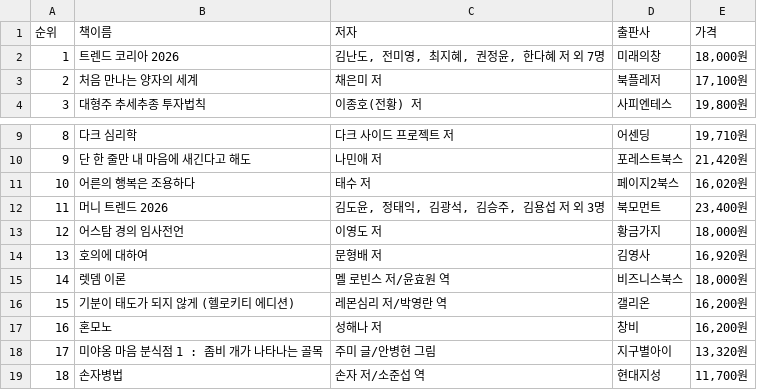
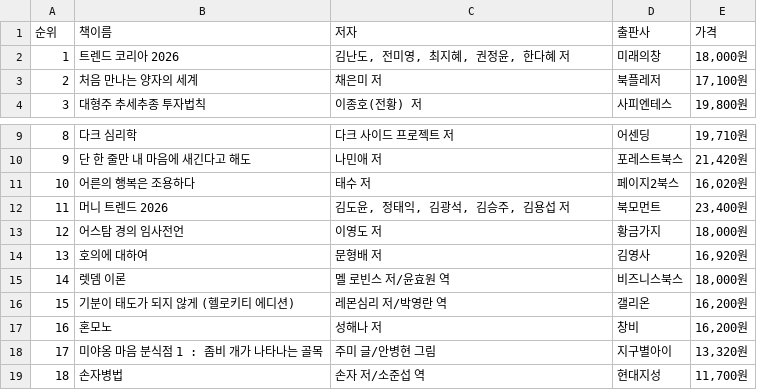
Before and after one commit to yisy0/ai, a CSV file: source/01_python/data/ch14_yes24.csv, drawn as a sheet; only a part is shown, gaps mark what is left out; the diff covers the shown part only.

```diff
--- a/source/01_python/data/ch14_yes24.csv
+++ b/source/01_python/data/ch14_yes24.csv
@@ -1,3 +1,3 @@
 순위,책이름,저자,출판사,가격
-1,트렌드 코리아 2026,"김난도, 전미영, 최지혜, 권정윤, 한다혜 저 외 7명",미래의창,"18,000원"
+1,트렌드 코리아 2026,"김난도, 전미영, 최지혜, 권정윤, 한다혜 저 ",미래의창,"18,000원"
 2,처음 만나는 양자의 세계,채은미 저,북플레저,"17,100원"
@@ -11,3 +11,3 @@
 10,어른의 행복은 조용하다,태수 저,페이지2북스,"16,020원"
-11,머니 트렌드 2026,"김도윤, 정태익, 김광석, 김승주, 김용섭 저 외 3명",북모먼트,"23,400원"
+11,머니 트렌드 2026,"김도윤, 정태익, 김광석, 김승주, 김용섭 저 ",북모먼트,"23,400원"
 12,어스탐 경의 임사전언,이영도 저,황금가지,"18,000원"
```
Also changed, not shown: 24 added rows elsewhere in this file, 2 other files.
